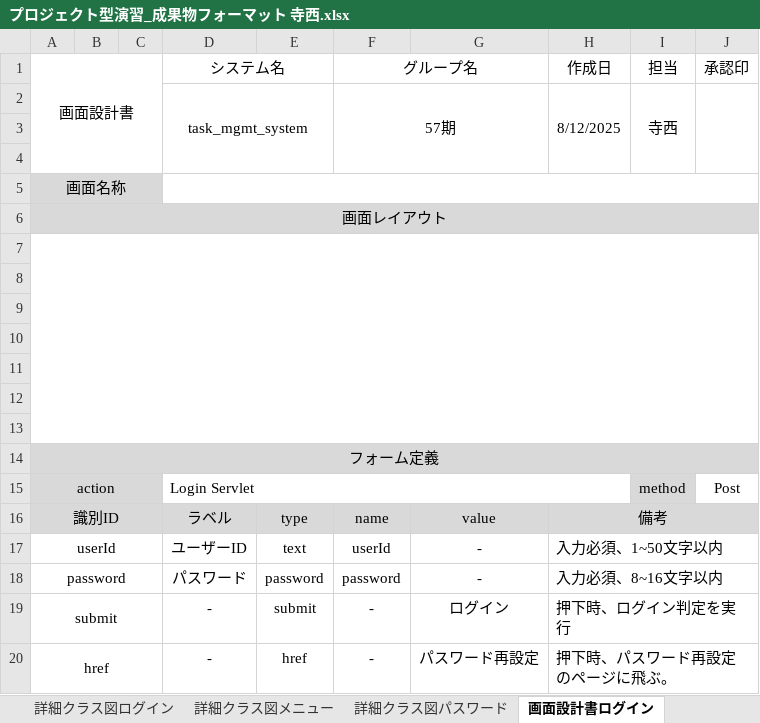
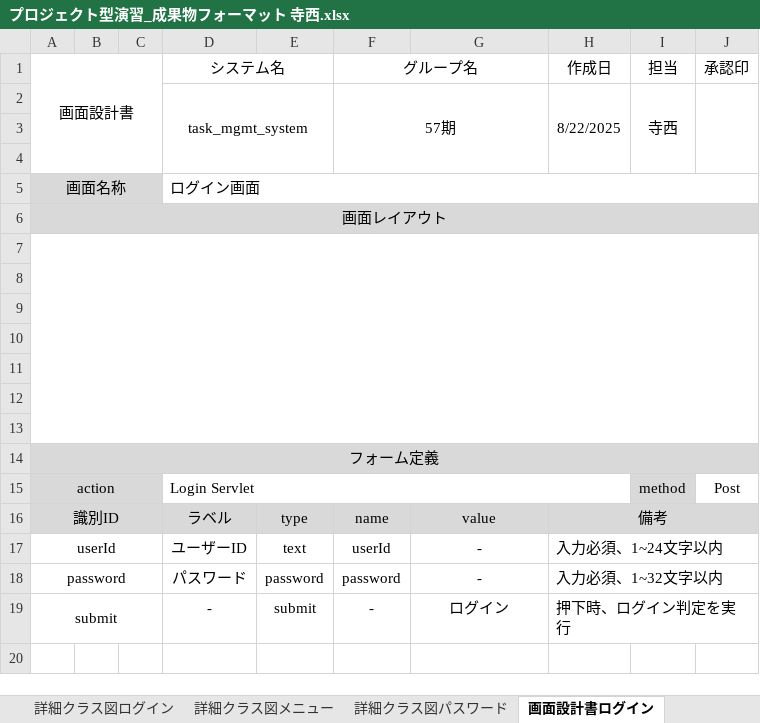
Before and after one commit to Kimoto-Shogo/task_mgmt_system, an Excel workbook: テラニシ成果物/プロジェクト型演習_成果物フォーマット 寺西.xlsx, sheet 画面設計書ログイン, drawn as a sheet; values as stored, in another font and other column widths than the file's, no borders; charts and pictures not drawn; the diff names each change by its address in the sheet, - before the commit and + after, or states it on an @@ line.

```diff
--- a/テラニシ成果物/プロジェクト型演習_成果物フォーマット 寺西.xlsx (sheet 画面設計書ログイン)
+++ b/テラニシ成果物/プロジェクト型演習_成果物フォーマット 寺西.xlsx (sheet 画面設計書ログイン)
-H2 (作成日): 8/12/2025
+H2 (作成日): 8/22/2025
-D5 (システム名): (empty)
+D5 (システム名): ログイン画面
-H17 (作成日): 入力必須、1~50文字以内
+H17 (作成日): 入力必須、1~24文字以内
-H18 (作成日): 入力必須、8~16文字以内
+H18 (作成日): 入力必須、1~32文字以内
-row 20: href |  |  | - | href | - | パスワード再設定 | 押下時、パスワード再設定のページに飛ぶ。
```
Also changed, not shown: sheet テスト仕様書兼結果報告書 パスワード, sheet 画面設計書メニュー, sheet テスト仕様書兼結果報告書ログイン, other sheet tabs, charts or pictures, 単体テストエビデンス/タスク管理(登録)カバレッジレポート.xlsx, 2 other files.
